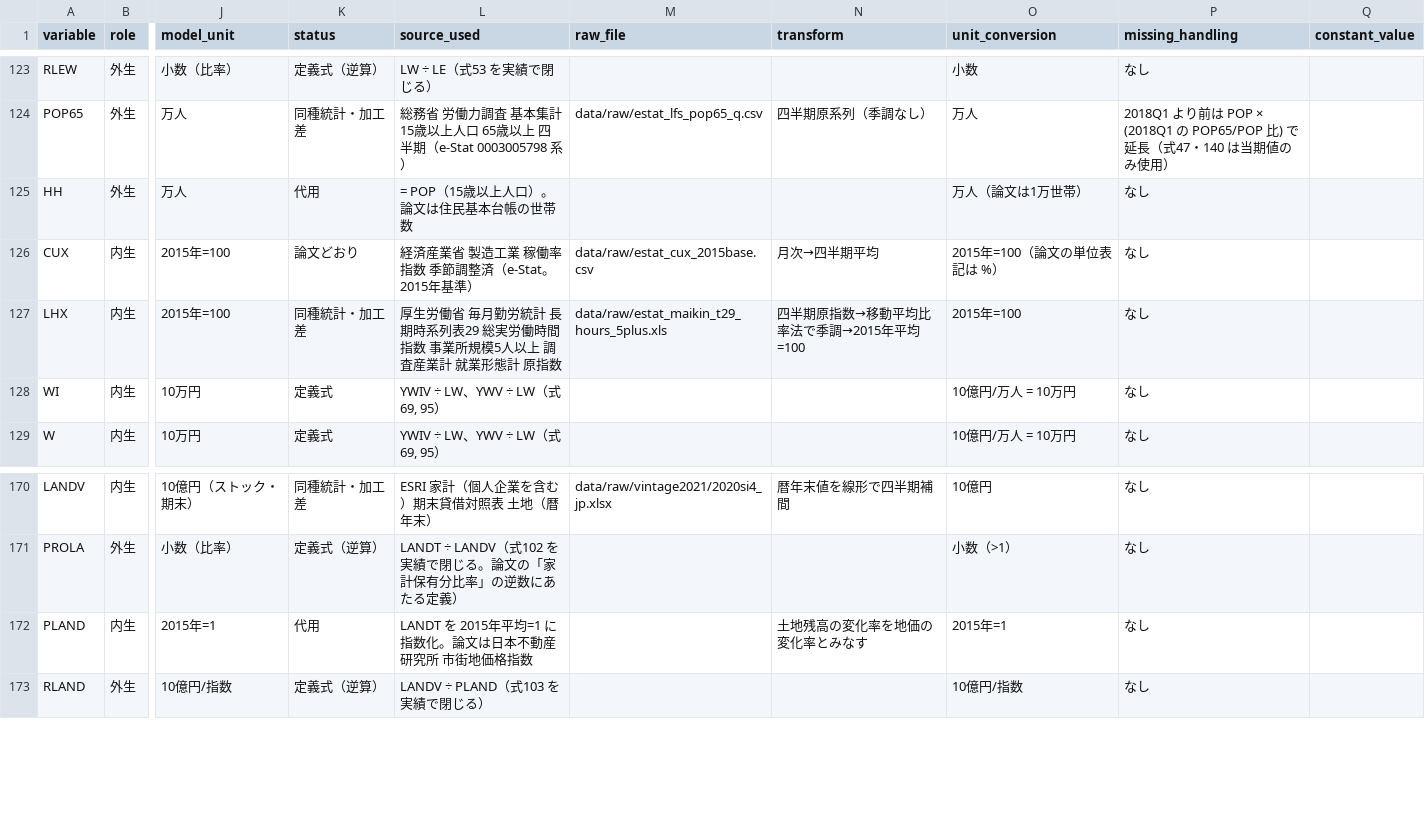
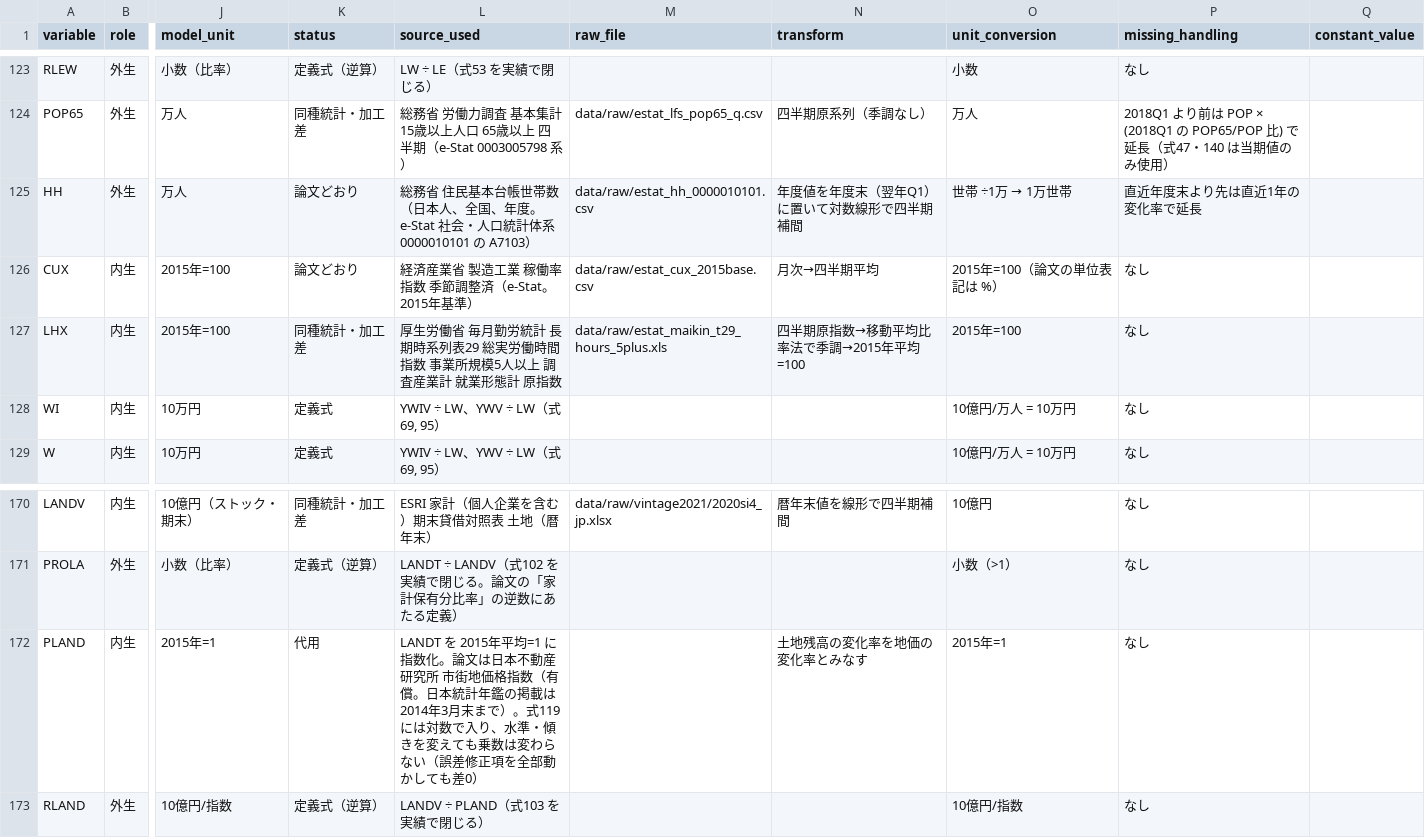
Before and after one commit to p72/esri-short-run-macro-model, a CSV file: data/processed/variable_ledger.csv, drawn as a sheet; only a part is shown, gaps mark what is left out; the diff names each change by its address in the sheet, - before the commit and + after, or states it on an @@ line.

```diff
--- a/data/processed/variable_ledger.csv
+++ b/data/processed/variable_ledger.csv
-K125 (status): 代用
+K125 (status): 論文どおり
-L125 (source_used): = POP（15歳以上人口）。論文は住民基本台帳の世帯数
+L125 (source_used): 総務省 住民基本台帳世帯数（日本人、全国、年度。e-Stat 社会・人口統計体系 0000010101 の A7103）
-M125 (raw_file): (empty)
+M125 (raw_file): data/raw/estat_hh_0000010101.csv
-N125 (transform): (empty)
+N125 (transform): 年度値を年度末（翌年Q1）に置いて対数線形で四半期補間
@@ O125 (unit_conversion): 万人（論文は1万世帯） → 世帯 ÷1万 → 1万世帯 @@
-P125 (missing_handling): なし
+P125 (missing_handling): 直近年度末より先は直近1年の変化率で延長
-L172 (source_used): …価格指数
+L172 (source_used): …価格指数（有償。日本統計年鑑の掲載は2014年3月末まで）。式119 には対数で入り、水準・傾きを変えても乗数は変わらない（誤差修正項を全部動かしても差0）
```
Also changed, not shown: data/processed/data_notes.csv, data/processed/data_notes_v2024.csv, 17 other files.
